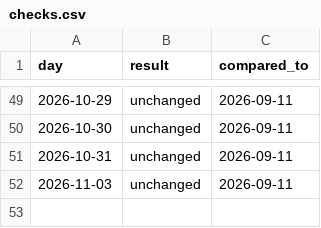
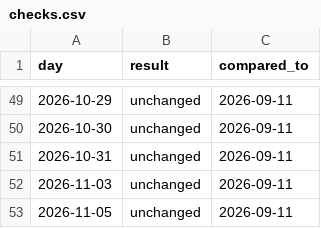
Before and after one commit to eugeejo-ui/consumption-insights, a CSV file: data/checks.csv, drawn as a sheet; only a part is shown, gaps mark what is left out; the diff names each change by its address in the sheet, - before the commit and + after, or states it on an @@ line.

```diff
--- a/data/checks.csv
+++ b/data/checks.csv
+row 53: 2026-11-05 | unchanged | 2026-09-11
```
